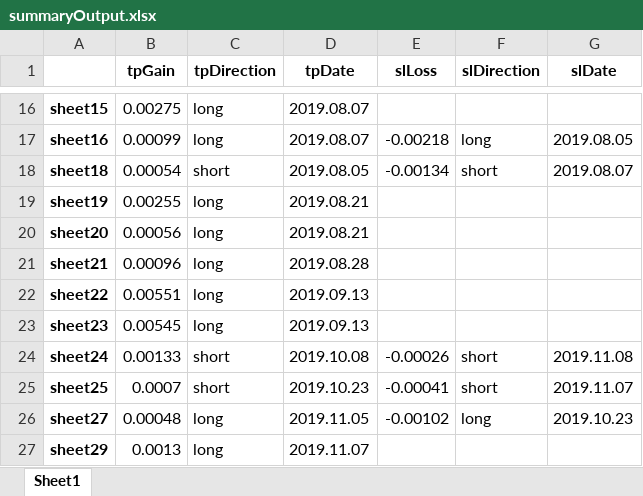
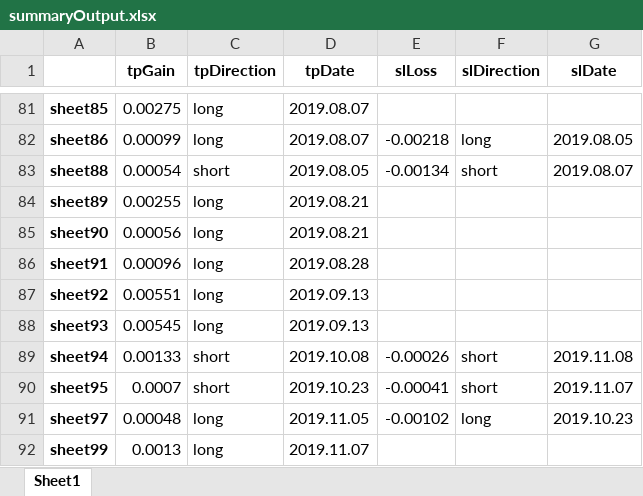
Before and after one commit to gregorypost89/Indicators, an Excel workbook: output/summaryOutput.xlsx, sheet Sheet1, drawn as a sheet; only a part is shown, gaps mark what is left out; values as stored, in another font and other column widths than the file's, no borders; addresses are those after the commit; the diff covers the shown part only; the diff names each change by its address in the sheet, - before the commit and + after, or states it on an @@ line.

```diff
--- a/output/summaryOutput.xlsx (sheet Sheet1)
+++ b/output/summaryOutput.xlsx (sheet Sheet1)
-A81: sheet15
+A81: sheet85
-A82: sheet16
+A82: sheet86
-A83: sheet18
+A83: sheet88
-A84: sheet19
+A84: sheet89
-A85: sheet20
+A85: sheet90
-A86: sheet21
+A86: sheet91
-A87: sheet22
+A87: sheet92
-A88: sheet23
+A88: sheet93
-A89: sheet24
+A89: sheet94
-A90: sheet25
+A90: sheet95
-A91: sheet27
+A91: sheet97
-A92: sheet29
+A92: sheet99
```
Also changed, not shown: 65 added rows and 59 edited cells elsewhere in this sheet, output/summaryOutput2.xlsx, 2 other files.
